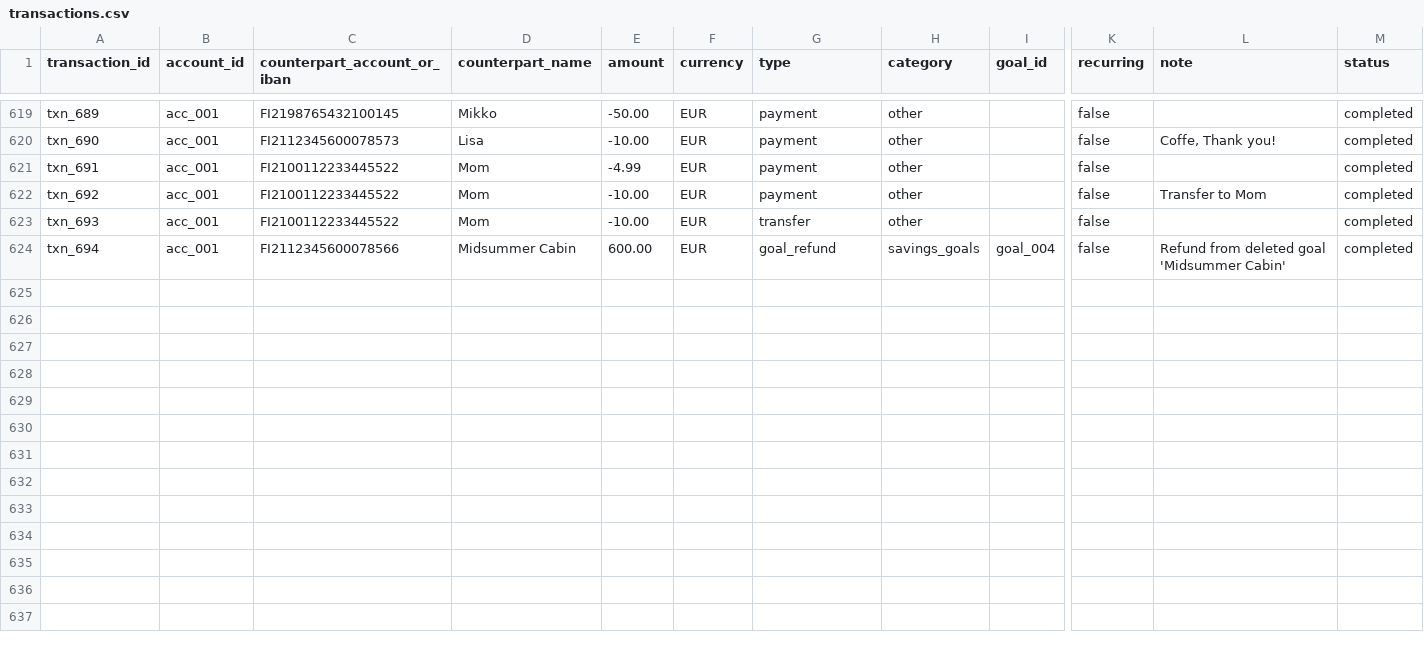
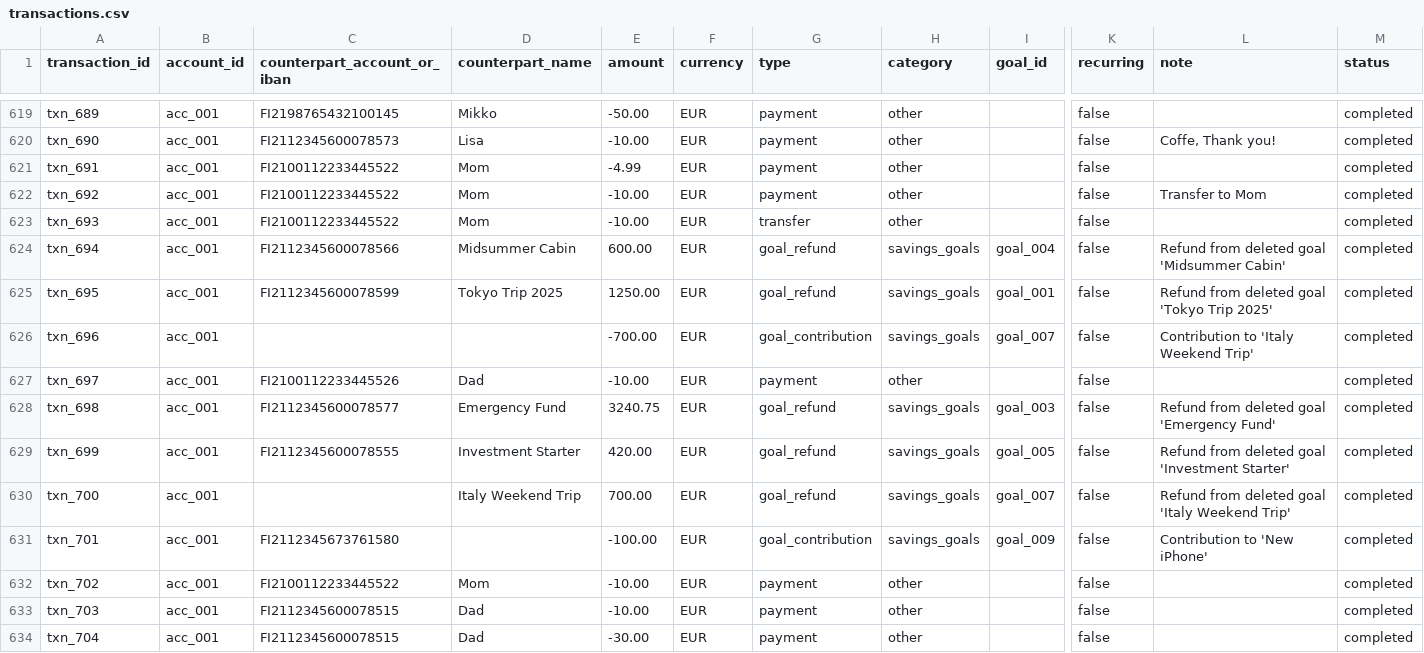
Before and after one commit to karipesonen/NordeaSavingsAgent, a CSV file: luca/data/transactions.csv, drawn as a sheet; only a part is shown, gaps mark what is left out; rows hold the shown columns only; the diff names each change by its address in the sheet, - before the commit and + after, or states it on an @@ line.

```diff
--- a/luca/data/transactions.csv
+++ b/luca/data/transactions.csv
+row 625: txn_695 | acc_001 | FI2112345600078599 | Tokyo Trip 2025 | 1250.00 | EUR | goal_refund | savings_goals | goal_001 | false | Refund from deleted goal 'Tokyo Trip 2025' | completed
+row 626: txn_696 | acc_001 |  |  | -700.00 | EUR | goal_contribution | savings_goals | goal_007 | false | Contribution to 'Italy Weekend Trip' | completed
+row 627: txn_697 | acc_001 | FI2100112233445526 | Dad | -10.00 | EUR | payment | other |  | false |  | completed
+row 628: txn_698 | acc_001 | FI2112345600078577 | Emergency Fund | 3240.75 | EUR | goal_refund | savings_goals | goal_003 | false | Refund from deleted goal 'Emergency Fund' | completed
+row 629: txn_699 | acc_001 | FI2112345600078555 | Investment Starter | 420.00 | EUR | goal_refund | savings_goals | goal_005 | false | Refund from deleted goal 'Investment Starter' | completed
+row 630: txn_700 | acc_001 |  | Italy Weekend Trip | 700.00 | EUR | goal_refund | savings_goals | goal_007 | false | Refund from deleted goal 'Italy Weekend Trip' | completed
+row 631: txn_701 | acc_001 | FI2112345673761580 |  | -100.00 | EUR | goal_contribution | savings_goals | goal_009 | false | Contribution to 'New iPhone' | completed
+row 632: txn_702 | acc_001 | FI2100112233445522 | Mom | -10.00 | EUR | payment | other |  | false |  | completed
+row 633: txn_703 | acc_001 | FI2112345600078515 | Dad | -10.00 | EUR | payment | other |  | false |  | completed
+row 634: txn_704 | acc_001 | FI2112345600078515 | Dad | -30.00 | EUR | payment | other |  | false |  | completed
```
Also changed, not shown: luca/data/contacts.csv, luca/data/goals.csv, 14 other files.
